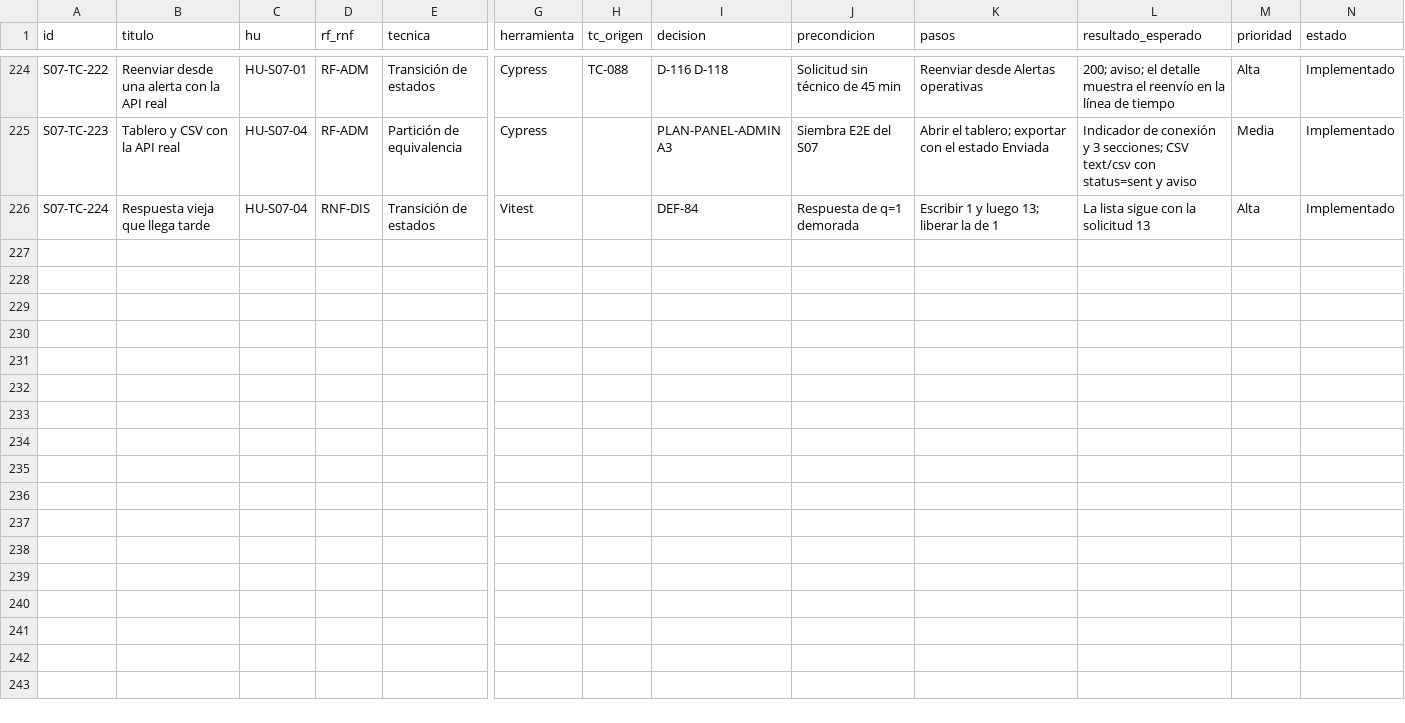
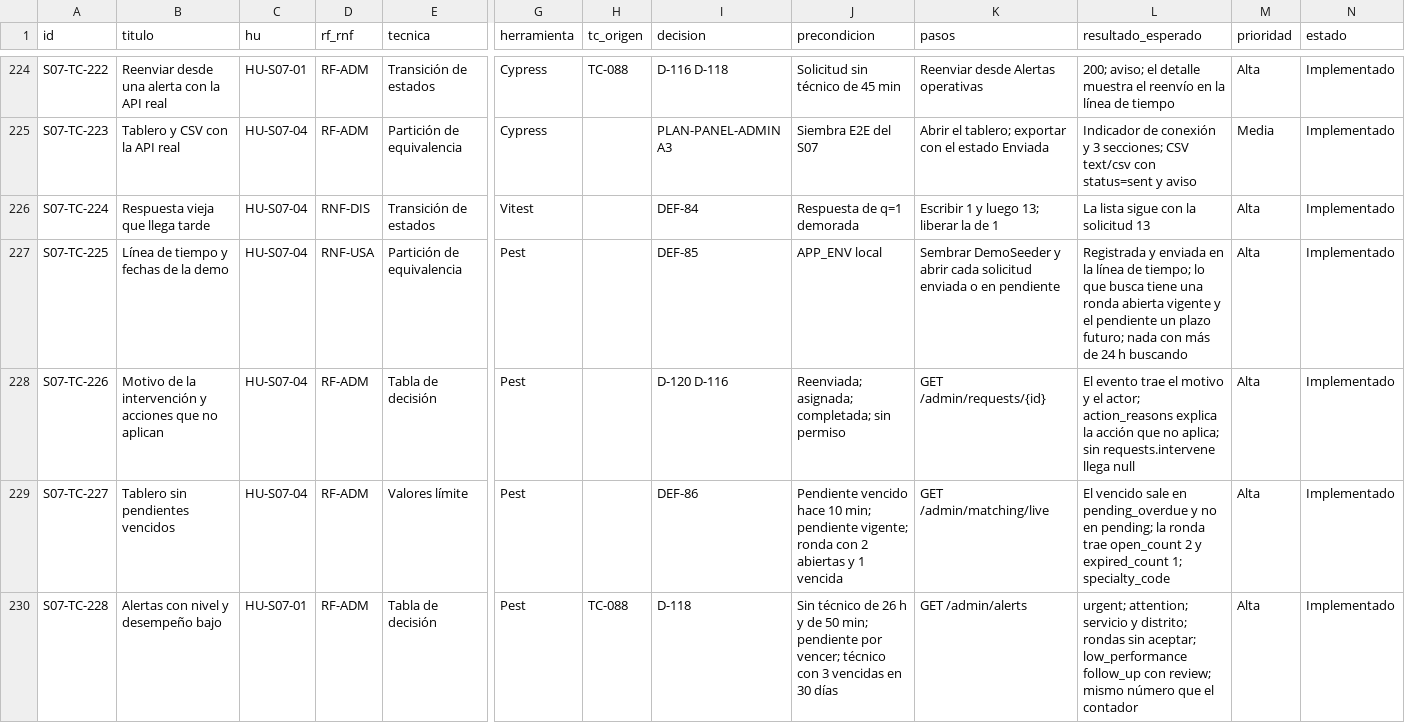
Before and after one commit to grupopruebas41/TecnicoYA-Huancayo, a CSV file: docs/documentacion/plan-pruebas-v3/sprint-07/CATALOGO-S07.csv, drawn as a sheet; only a part is shown, gaps mark what is left out; rows hold the shown columns only; the diff covers the shown part only; the diff names each change by its address in the sheet, - before the commit and + after, or states it on an @@ line.

```diff
--- a/docs/documentacion/plan-pruebas-v3/sprint-07/CATALOGO-S07.csv
+++ b/docs/documentacion/plan-pruebas-v3/sprint-07/CATALOGO-S07.csv
+row 227: S07-TC-225 | Línea de tiempo y fechas de la demo | HU-S07-04 | RNF-USA | Partición de equivalencia | Pest |  | DEF-85 | APP_ENV local | Sembrar DemoSeeder y abrir cada solicitud enviada o en pendiente | Registrada y enviada en la línea de tiempo; lo que busca tiene una ronda abierta vigente y el pendiente un plazo futuro; nada con más de 24 h buscando | Alta | Implementado
+row 228: S07-TC-226 | Motivo de la intervención y acciones que no aplican | HU-S07-04 | RF-ADM | Tabla de decisión | Pest |  | D-120 D-116 | Reenviada; asignada; completada; sin permiso | GET /admin/requests/{id} | El evento trae el motivo y el actor; action_reasons explica la acción que no aplica; sin requests.intervene llega null | Alta | Implementado
+row 229: S07-TC-227 | Tablero sin pendientes vencidos | HU-S07-04 | RF-ADM | Valores límite | Pest |  | DEF-86 | Pendiente vencido hace 10 min; pendiente vigente; ronda con 2 abiertas y 1 vencida | GET /admin/matching/live | El vencido sale en pending_overdue y no en pending; la ronda trae open_count 2 y expired_count 1; specialty_code | Alta | Implementado
+row 230: S07-TC-228 | Alertas con nivel y desempeño bajo | HU-S07-01 | RF-ADM | Tabla de decisión | Pest | TC-088 | D-118 | Sin técnico de 26 h y de 50 min; pendiente por vencer; técnico con 3 vencidas en 30 días | GET /admin/alerts | urgent; attention; servicio y distrito; rondas sin aceptar; low_performance follow_up con review; mismo número que el contador | Alta | Implementado
```
Also changed, not shown: 11 added rows elsewhere in this file, docs/documentacion/calidad/REGISTRO-DEFECTOS.csv, 2 other files.
